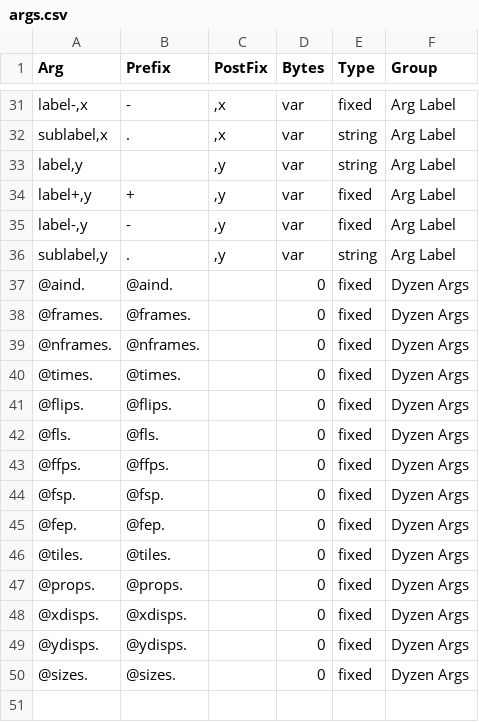
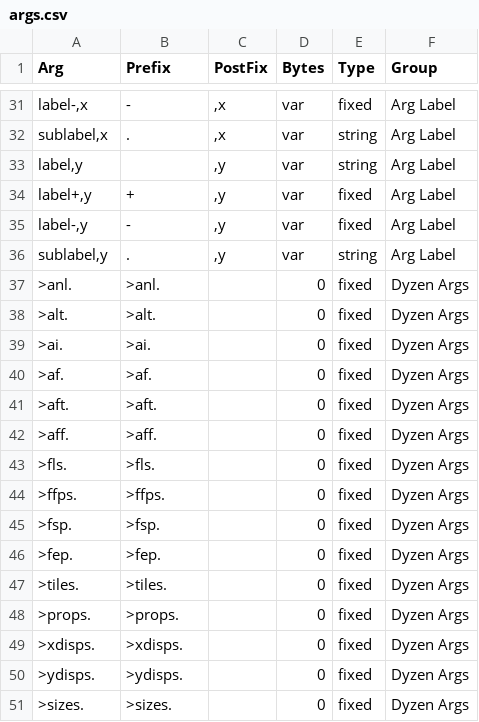
Before and after one commit to weierstrass1/SMWControlib, a CSV file: controls/CSVs/Syntax/args.csv, drawn as a sheet; only a part is shown, gaps mark what is left out.

```diff
--- a/controls/CSVs/Syntax/args.csv
+++ b/controls/CSVs/Syntax/args.csv
@@ -36,15 +36,16 @@ label-,y;-;,y;var;fixed;Arg Label
 sublabel,y;.;,y;var;string;Arg Label
-@aind.;@aind.;;0;fixed;Dyzen Args
-@frames.;@frames.;;0;fixed;Dyzen Args
-@nframes.;@nframes.;;0;fixed;Dyzen Args
-@times.;@times.;;0;fixed;Dyzen Args
-@flips.;@flips.;;0;fixed;Dyzen Args
-@fls.;@fls.;;0;fixed;Dyzen Args
-@ffps.;@ffps.;;0;fixed;Dyzen Args
-@fsp.;@fsp.;;0;fixed;Dyzen Args
-@fep.;@fep.;;0;fixed;Dyzen Args
-@tiles.;@tiles.;;0;fixed;Dyzen Args
-@props.;@props.;;0;fixed;Dyzen Args
-@xdisps.;@xdisps.;;0;fixed;Dyzen Args
-@ydisps.;@ydisps.;;0;fixed;Dyzen Args
-@sizes.;@sizes.;;0;fixed;Dyzen Args
+>anl.;>anl.;;0;fixed;Dyzen Args
+>alt.;>alt.;;0;fixed;Dyzen Args
+>ai.;>ai.;;0;fixed;Dyzen Args
+>af.;>af.;;0;fixed;Dyzen Args
+>aft.;>aft.;;0;fixed;Dyzen Args
+>aff.;>aff.;;0;fixed;Dyzen Args
+>fls.;>fls.;;0;fixed;Dyzen Args
+>ffps.;>ffps.;;0;fixed;Dyzen Args
+>fsp.;>fsp.;;0;fixed;Dyzen Args
+>fep.;>fep.;;0;fixed;Dyzen Args
+>tiles.;>tiles.;;0;fixed;Dyzen Args
+>props.;>props.;;0;fixed;Dyzen Args
+>xdisps.;>xdisps.;;0;fixed;Dyzen Args
+>ydisps.;>ydisps.;;0;fixed;Dyzen Args
+>sizes.;>sizes.;;0;fixed;Dyzen Args
```
Also changed, not shown: controls/CSVs/Syntax/commands.csv, 23 other files.
